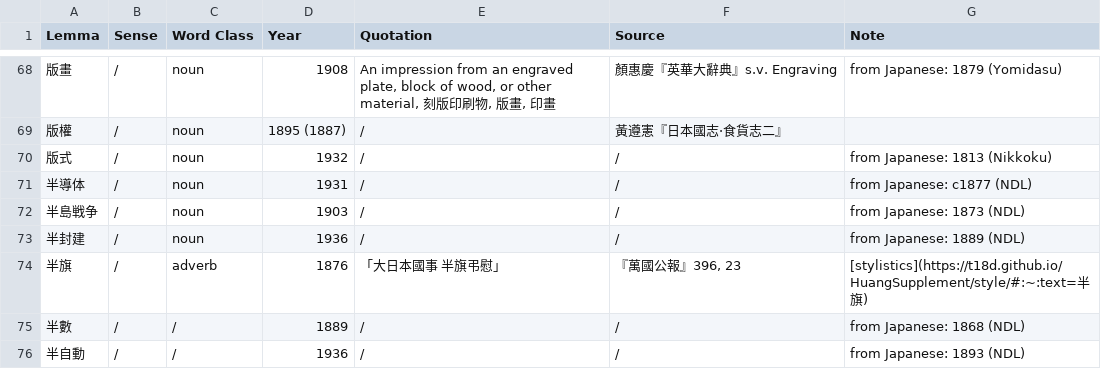
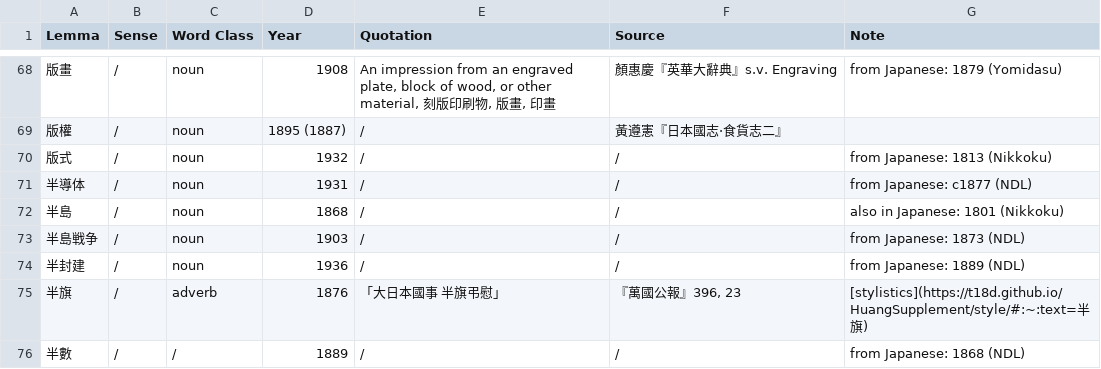
Before and after one commit to t18d/HuangSupplement, a CSV file: supplement.csv, drawn as a sheet; only a part is shown, gaps mark what is left out; the shorter side is filled out with more unchanged rows; the diff names each change by its address in the sheet, - before the commit and + after, or states it on an @@ line.

Commit message:
Add non-committal etymology to 半島

```diff
--- a/supplement.csv
+++ b/supplement.csv
+row 72: 半島 | / | noun | 1868 | / | / | also in Japanese: 1801 (Nikkoku)
```
